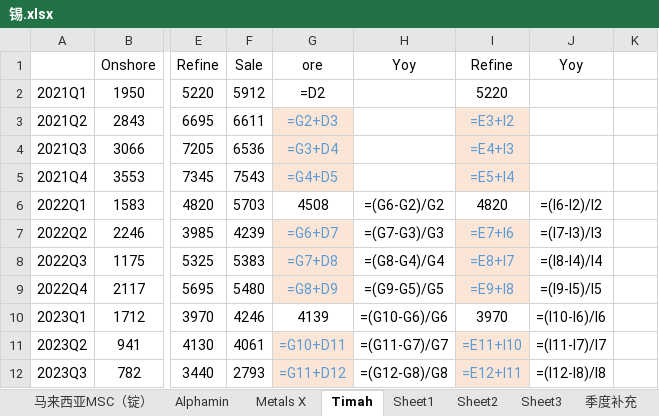
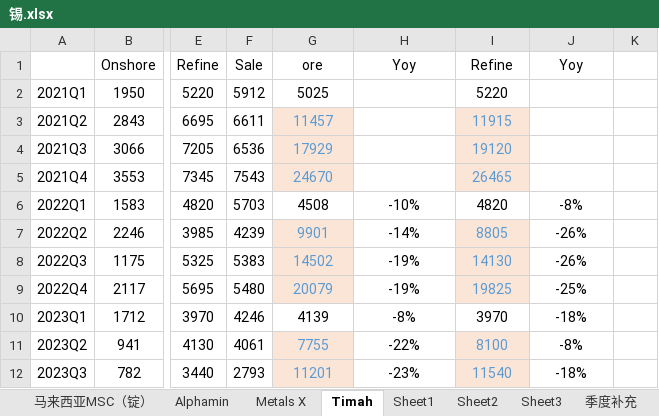
Before and after one commit to amiya866/caibao-hub, an Excel workbook: excel/锡.xlsx, sheet Timah, drawn as a sheet; only a part is shown, gaps mark what is left out; values as stored, in another font and other column widths than the file's, no borders; formulas without a stored value are shown as written; charts and pictures not drawn; the diff covers the shown part only; the diff names each change by its address in the sheet, - before the commit and + after, or states it on an @@ line.

```diff
--- a/excel/锡.xlsx (sheet Timah)
+++ b/excel/锡.xlsx (sheet Timah)
-G2: =D2
+G2: 5025
-G3: =G2+D3
+G3: 11457
-I3: =E3+I2
+I3: 11915
-G4: =G3+D4
+G4: 17929
-I4: =E4+I3
+I4: 19120
-G5: =G4+D5
+G5: 24670
-I5: =E5+I4
+I5: 26465
-H6: =(G6-G2)/G2
+H6: -10%
-J6: =(I6-I2)/I2
+J6: -8%
-G7: =G6+D7
+G7: 9901
-H7: =(G7-G3)/G3
+H7: -14%
-I7: =E7+I6
+I7: 8805
-J7: =(I7-I3)/I3
+J7: -26%
-G8: =G7+D8
+G8: 14502
-H8: =(G8-G4)/G4
+H8: -19%
-I8: =E8+I7
+I8: 14130
-J8: =(I8-I4)/I4
+J8: -26%
-G9: =G8+D9
+G9: 20079
-H9: =(G9-G5)/G5
+H9: -19%
-I9: =E9+I8
+I9: 19825
-J9: =(I9-I5)/I5
+J9: -25%
-H10: =(G10-G6)/G6
+H10: -8%
-J10: =(I10-I6)/I6
+J10: -18%
-G11: =G10+D11
+G11: 7755
-H11: =(G11-G7)/G7
+H11: -22%
-I11: =E11+I10
+I11: 8100
-J11: =(I11-I7)/I7
+J11: -8%
-G12: =G11+D12
+G12: 11201
-H12: =(G12-G8)/G8
+H12: -23%
-I12: =E12+I11
+I12: 11540
-J12: =(I12-I8)/I8
+J12: -18%
```
Also changed, not shown: 36 edited cells elsewhere in this sheet, sheet Sheet2, sheet 马来西亚MSC（锭）, sheet Alphamin, sheet Sheet1, sheet Metals X, sheet 季度补充, 3 more sheets, other sheet tabs, hidden cells, charts or pictures, excel/硅.xlsx, excel/铅.xlsx, 10 other files.
